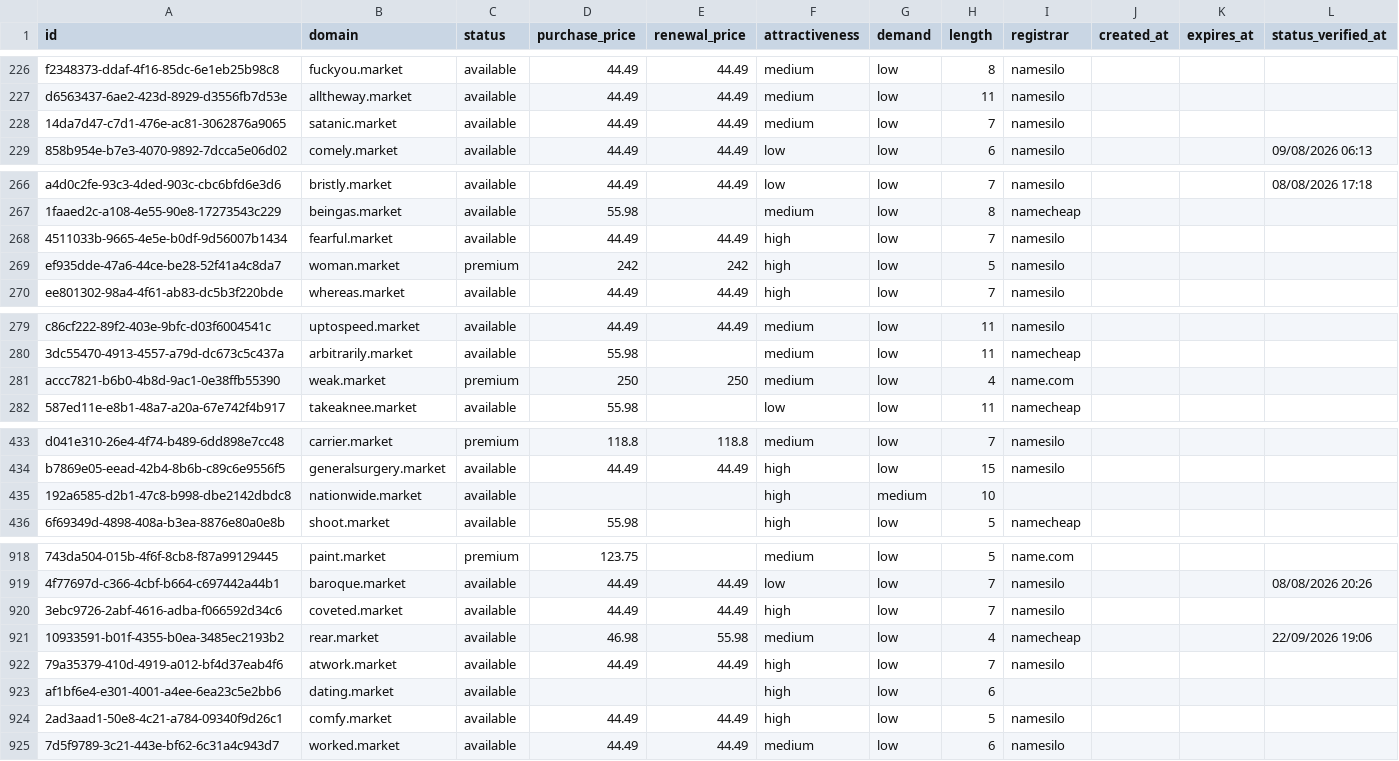
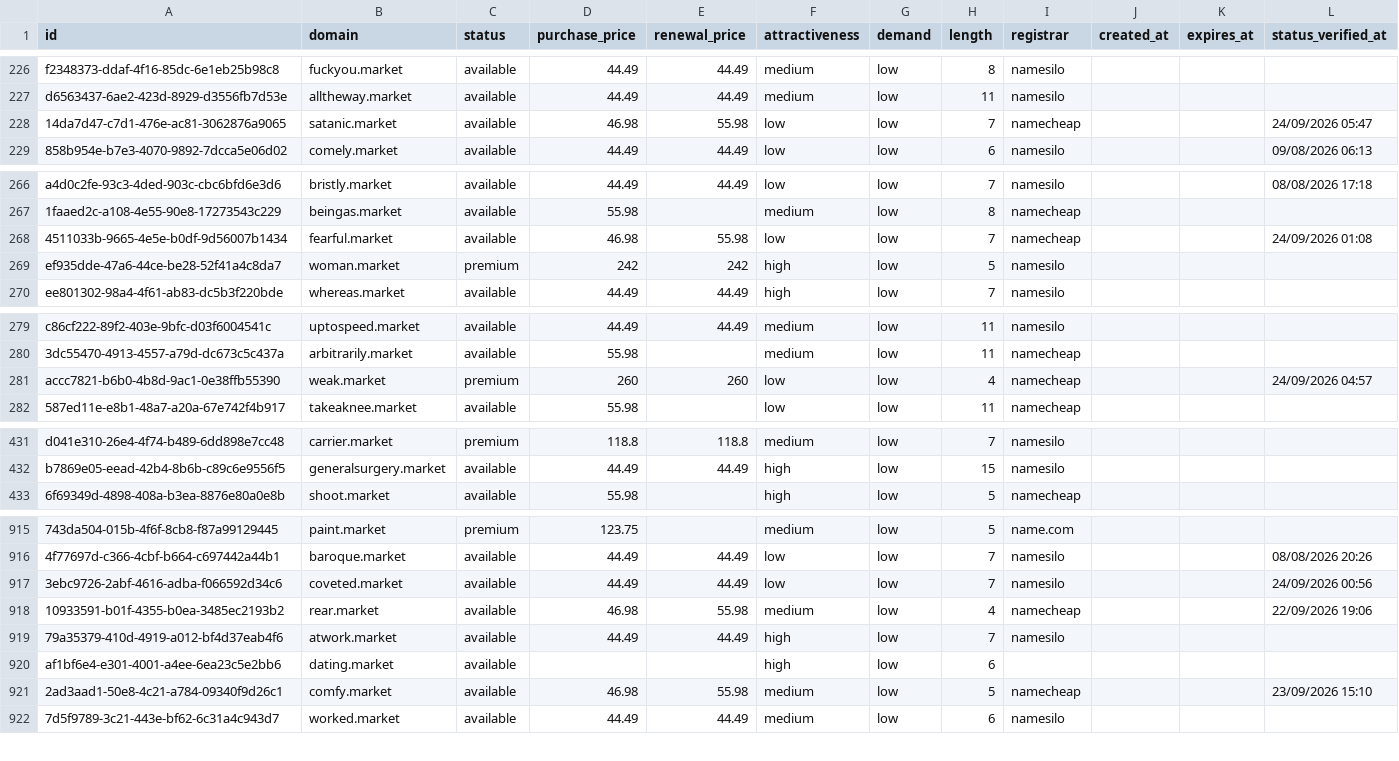
Before and after one commit to UniqueDomains/market-oneword-domains, a CSV file: market.csv, drawn as a sheet; only a part is shown, gaps mark what is left out; removed rows and columns are numbered as before the commit, all else as after; the diff covers the shown part only; the diff names each change by its address in the sheet, - before the commit and + after, or states it on an @@ line.

```diff
--- a/market.csv
+++ b/market.csv
-D228 (purchase_price): 44.49
+D228 (purchase_price): 46.98
-E228 (renewal_price): 44.49
+E228 (renewal_price): 55.98
-F228 (attractiveness): medium
+F228 (attractiveness): low
-I228 (registrar): namesilo
+I228 (registrar): namecheap
-L228 (status_verified_at): (empty)
+L228 (status_verified_at): 24/09/2026 05:47
-D268 (purchase_price): 44.49
+D268 (purchase_price): 46.98
-E268 (renewal_price): 44.49
+E268 (renewal_price): 55.98
-F268 (attractiveness): high
+F268 (attractiveness): low
-I268 (registrar): namesilo
+I268 (registrar): namecheap
-L268 (status_verified_at): (empty)
+L268 (status_verified_at): 24/09/2026 01:08
-D281 (purchase_price): 250
+D281 (purchase_price): 260
-E281 (renewal_price): 250
+E281 (renewal_price): 260
-F281 (attractiveness): medium
+F281 (attractiveness): low
-I281 (registrar): name.com
+I281 (registrar): namecheap
-L281 (status_verified_at): (empty)
+L281 (status_verified_at): 24/09/2026 04:57
-row 435: 192a6585-d2b1-47c8-b998-dbe2142dbdc8 | nationwide.market | available |  |  | high | medium | 10
-F917 (attractiveness): high
+F917 (attractiveness): low
-L917 (status_verified_at): (empty)
+L917 (status_verified_at): 24/09/2026 00:56
-D921 (purchase_price): 44.49
+D921 (purchase_price): 46.98
-E921 (renewal_price): 44.49
+E921 (renewal_price): 55.98
-F921 (attractiveness): high
+F921 (attractiveness): medium
-I921 (registrar): namesilo
+I921 (registrar): namecheap
-L921 (status_verified_at): (empty)
+L921 (status_verified_at): 23/09/2026 15:10
```
Also changed, not shown: 4 added rows, 3 removed rows and 43 edited cells elsewhere in this file, 4 other files.
